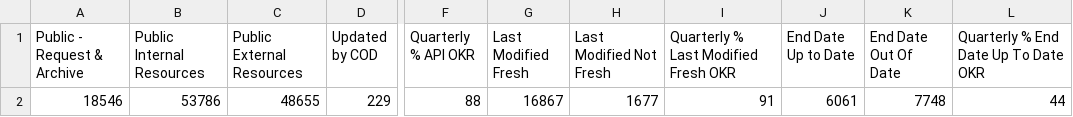
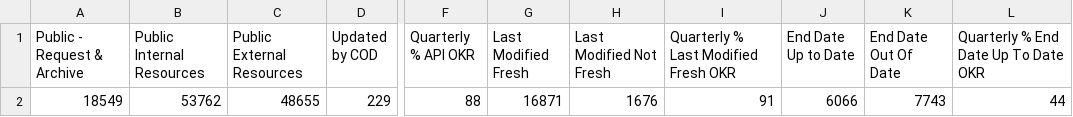
Before and after one commit to OCHA-DAP/hdx-analysis-scripts, a CSV file: org_stats/total_stats.csv, drawn as a sheet; only a part is shown, gaps mark what is left out; the diff names each change by its address in the sheet, - before the commit and + after, or states it on an @@ line.

```diff
--- a/org_stats/total_stats.csv
+++ b/org_stats/total_stats.csv
-A2 (Public - Request & Archive): 18546
+A2 (Public - Request & Archive): 18549
-B2 (Public Internal Resources): 53786
+B2 (Public Internal Resources): 53762
-G2 (Last Modified Fresh): 16867
+G2 (Last Modified Fresh): 16871
-H2 (Last Modified Not Fresh): 1677
+H2 (Last Modified Not Fresh): 1676
-J2 (End Date Up to Date): 6061
+J2 (End Date Up to Date): 6066
-K2 (End Date Out Of Date): 7748
+K2 (End Date Out Of Date): 7743
```
Also changed, not shown: org_stats/org_stats.csv.
